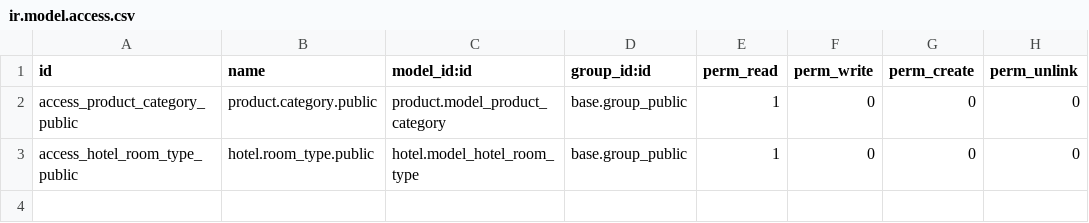
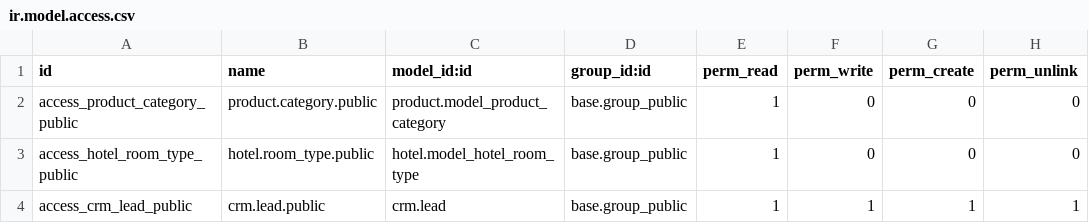
Before and after one commit to genuineaffairs/website_reservation, a CSV file: security/ir.model.access.csv, drawn as a sheet.

Commit message:
Security rules for crm/contacus for public user

```diff
--- a/security/ir.model.access.csv
+++ b/security/ir.model.access.csv
@@ -3 +3,2 @@ access_product_category_public,product.category.public,product.model_product_cat
 access_hotel_room_type_public,hotel.room_type.public,hotel.model_hotel_room_type,base.group_public,1,0,0,0
+access_crm_lead_public,crm.lead.public,crm.lead,base.group_public,1,1,1,1
```
